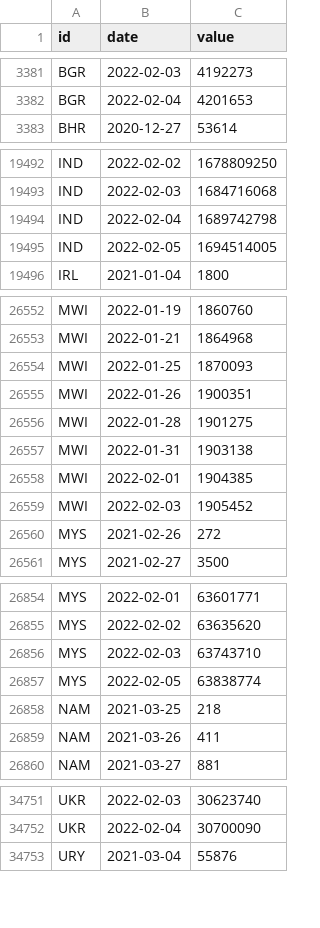
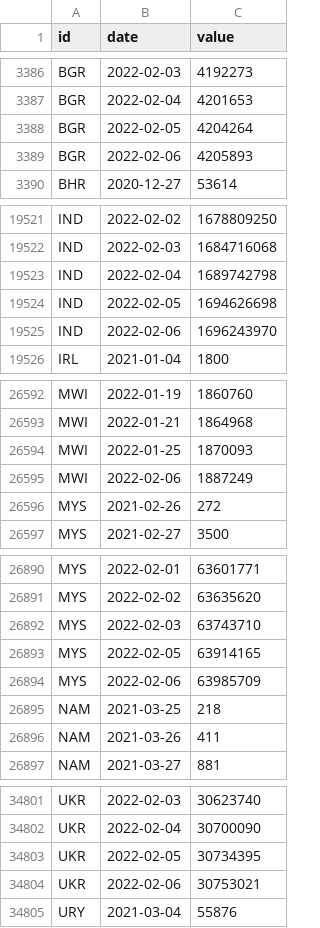
Before and after one commit to BloombergGraphics/covid-vaccine-tracker-data, a CSV file: data/historical-global-doses-administered.csv, drawn as a sheet; only a part is shown, gaps mark what is left out; the diff covers the shown part only.

```diff
--- a/data/historical-global-doses-administered.csv
+++ b/data/historical-global-doses-administered.csv
@@ -3382,2 +3387,4 @@ BGR,2022-02-03,4192273
 BGR,2022-02-04,4201653
+BGR,2022-02-05,4204264
+BGR,2022-02-06,4205893
 BHR,2020-12-27,53614
@@ -19494,3 +19523,4 @@ IND,2022-02-03,1684716068
 IND,2022-02-04,1689742798
-IND,2022-02-05,1694514005
+IND,2022-02-05,1694626698
+IND,2022-02-06,1696243970
 IRL,2021-01-04,1800
@@ -26554,7 +26594,3 @@ MWI,2022-01-21,1864968
 MWI,2022-01-25,1870093
-MWI,2022-01-26,1900351
-MWI,2022-01-28,1901275
-MWI,2022-01-31,1903138
-MWI,2022-02-01,1904385
-MWI,2022-02-03,1905452
+MWI,2022-02-06,1887249
 MYS,2021-02-26,272
@@ -26856,3 +26892,4 @@ MYS,2022-02-02,63635620
 MYS,2022-02-03,63743710
-MYS,2022-02-05,63838774
+MYS,2022-02-05,63914165
+MYS,2022-02-06,63985709
 NAM,2021-03-25,218
@@ -34752,2 +34802,4 @@ UKR,2022-02-03,30623740
 UKR,2022-02-04,30700090
+UKR,2022-02-05,30734395
+UKR,2022-02-06,30753021
 URY,2021-03-04,55876
```
Also changed, not shown: 53 added rows and 3 edited cells elsewhere in this file, data/current-global.csv, data/current-usa.csv, 2 other files.
